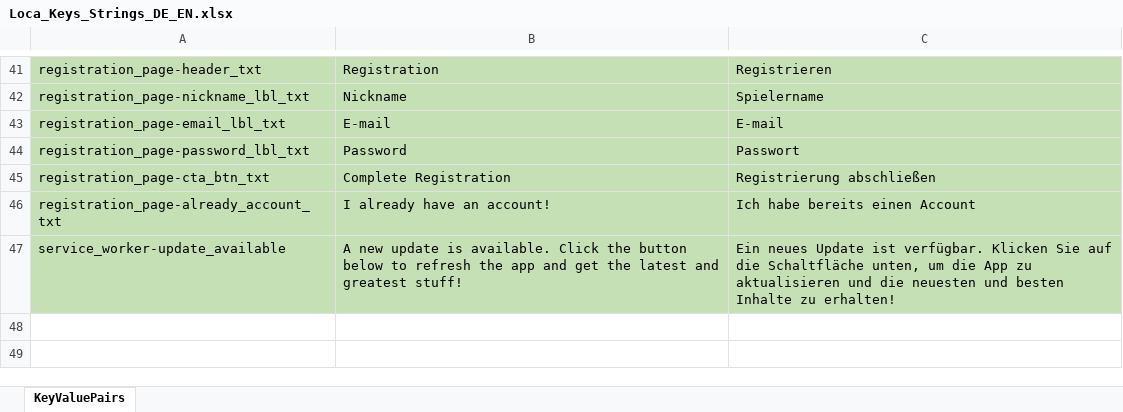
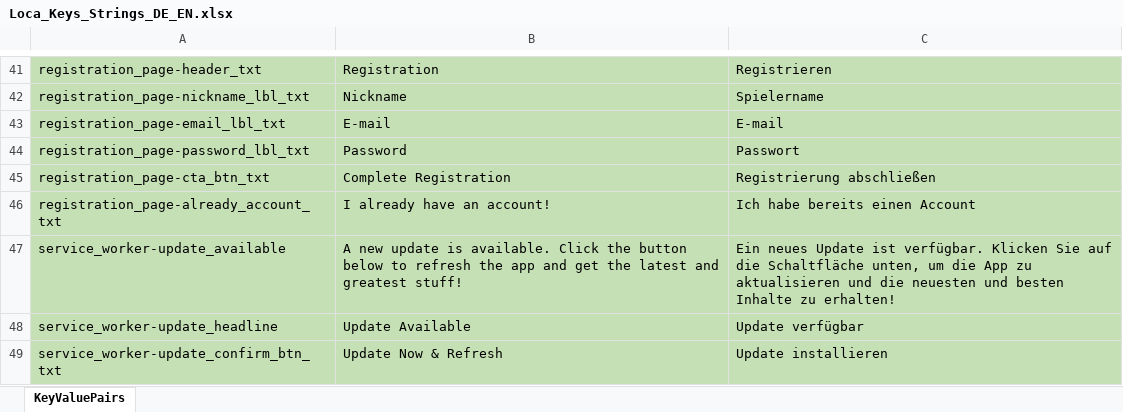
Before and after one commit to MichaelAnderson-AI/vintage-poker, an Excel workbook: loca/Loca_Keys_Strings_DE_EN.xlsx, sheet KeyValuePairs, drawn as a sheet; only a part is shown, gaps mark what is left out; values as stored, in another font and other column widths than the file's, no borders; table styles not drawn; the diff names each change by its address in the sheet, - before the commit and + after, or states it on an @@ line.

Commit message:
Added localized strings for sw update-modal

```diff
--- a/loca/Loca_Keys_Strings_DE_EN.xlsx (sheet KeyValuePairs)
+++ b/loca/Loca_Keys_Strings_DE_EN.xlsx (sheet KeyValuePairs)
+row 48: service_worker-update_headline | Update Available | Update verfügbar
+row 49: service_worker-update_confirm_btn_txt | Update Now & Refresh | Update installieren
```
